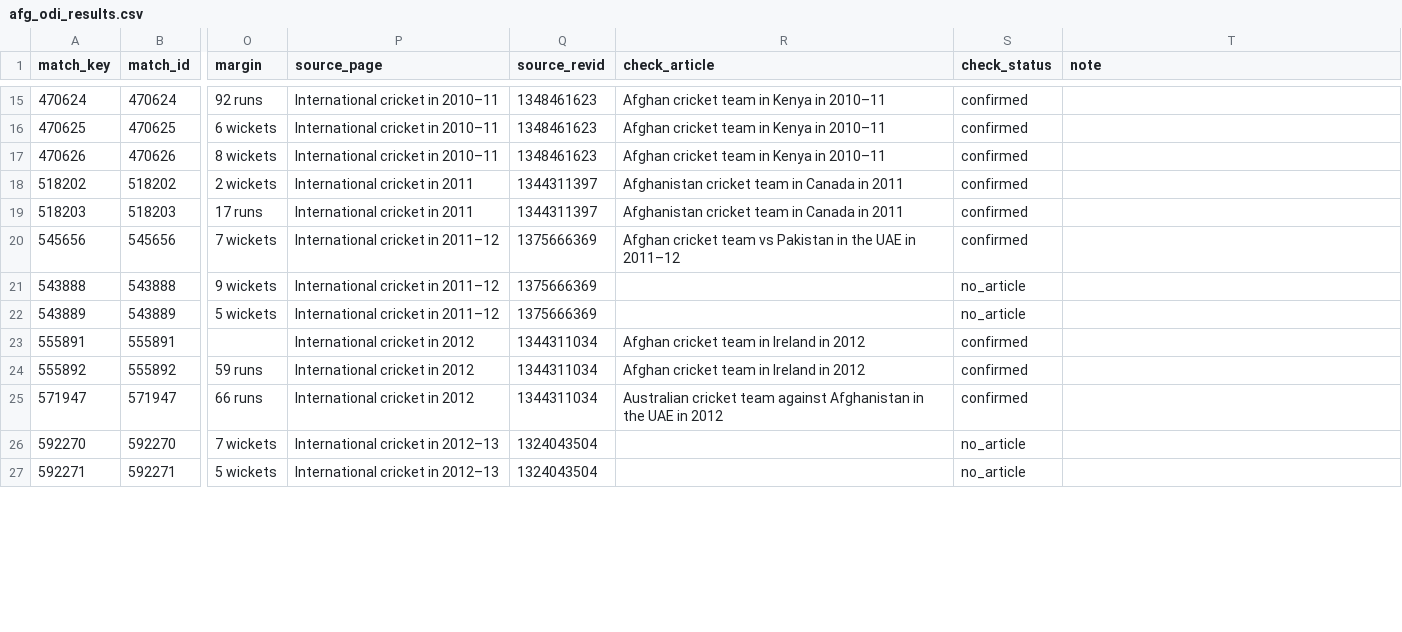
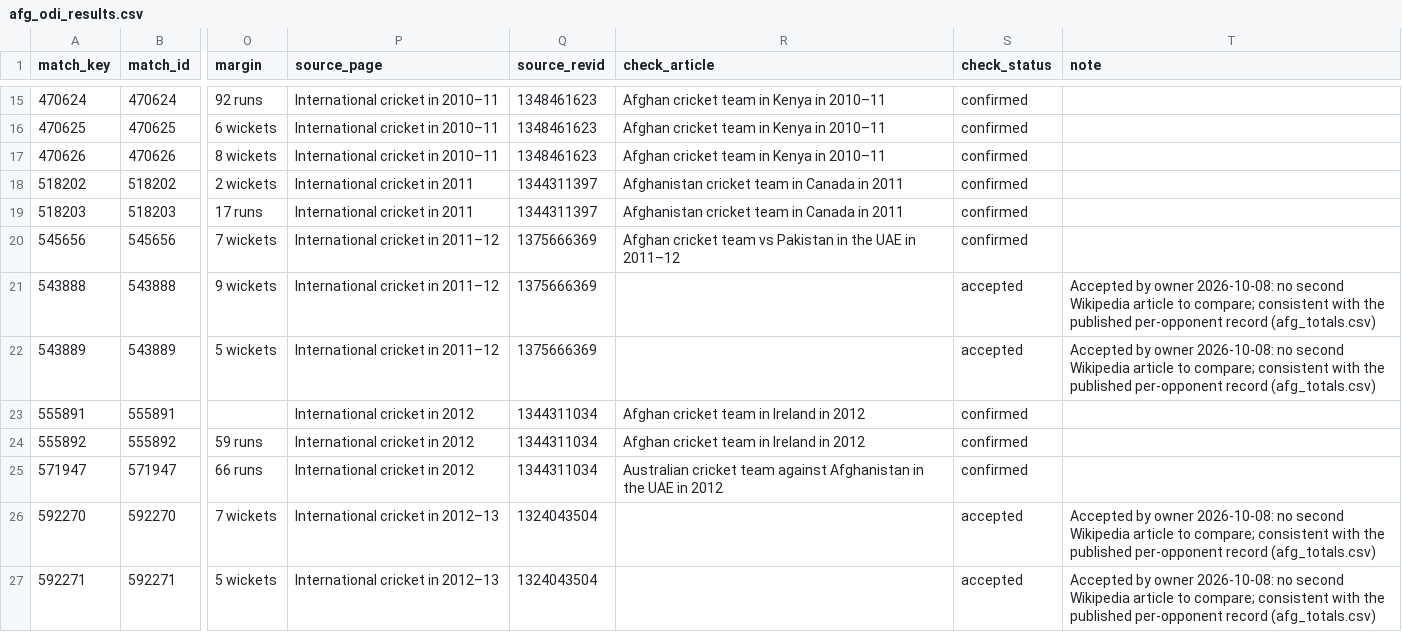
Before and after one commit to avpgithub-code/pandyahomelab, a CSV file: cricstat/cricstat-models/supplement/afg_odi_results.csv, drawn as a sheet; only a part is shown, gaps mark what is left out; the diff covers the shown part only; the diff names each change by its address in the sheet, - before the commit and + after, or states it on an @@ line.

```diff
--- a/cricstat/cricstat-models/supplement/afg_odi_results.csv
+++ b/cricstat/cricstat-models/supplement/afg_odi_results.csv
-S21:S22 (check_status): no_article
+S21:S22 (check_status): accepted
-T21:T22 (note): (empty)
+T21:T22 (note): Accepted by owner 2026-10-08: no second Wikipedia article to compare; consistent with the published per-opponent record (afg_totals.csv)
-S26:S27 (check_status): no_article
+S26:S27 (check_status): accepted
-T26:T27 (note): (empty)
+T26:T27 (note): Accepted by owner 2026-10-08: no second Wikipedia article to compare; consistent with the published per-opponent record (afg_totals.csv)
```
Also changed, not shown: 24 edited cells elsewhere in this file, 8 other files.
